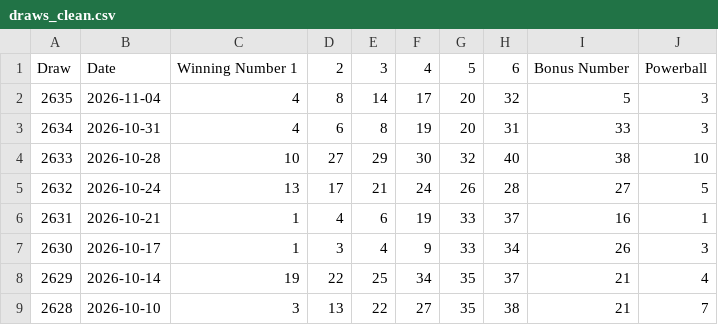
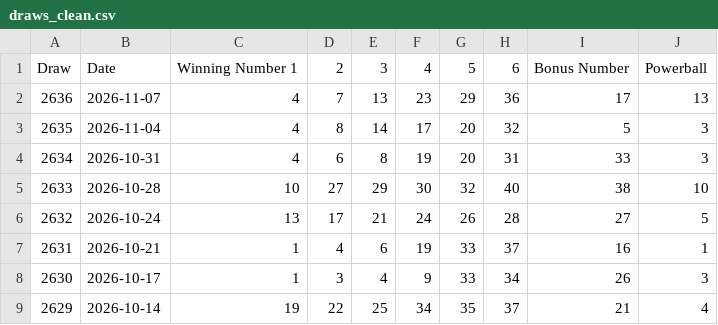
Before and after one commit to Ellywoooo/PowerballBot, a CSV file: data/draws_clean.csv, drawn as a sheet; only a part is shown; the shorter side is filled out with more unchanged rows; the diff names each change by its address in the sheet, - before the commit and + after, or states it on an @@ line.

```diff
--- a/data/draws_clean.csv
+++ b/data/draws_clean.csv
+row 2: 2636 | 2026-11-07 | 4 | 7 | 13 | 23 | 29 | 36 | 17 | 13
```
Also changed, not shown: predictions/history.csv, predictions/latest.csv.
